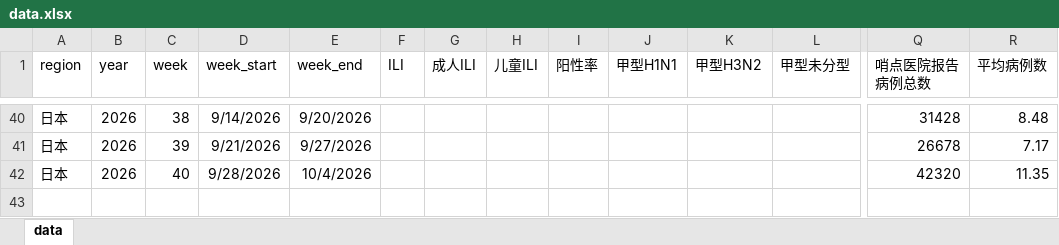
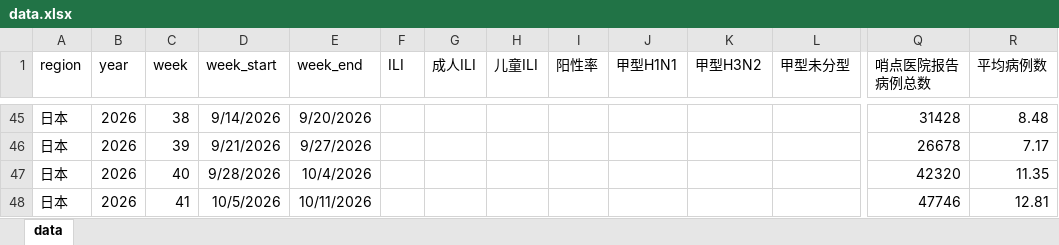
Before and after one commit to luolaura156/flu-dashboard, an Excel workbook: data.xlsx, sheet data, drawn as a sheet; only a part is shown, gaps mark what is left out; values as stored, in another font and other column widths than the file's, no borders; rows hold the shown columns only; the diff covers the shown part only; the diff names each change by its address in the sheet, - before the commit and + after, or states it on an @@ line.

```diff
--- a/data.xlsx (sheet data)
+++ b/data.xlsx (sheet data)
+row 48: 日本 | 2026 | 41 | 10/5/2026 | 10/11/2026 |  |  |  |  |  |  |  | 47746 | 12.81
```
Also changed, not shown: 5 added rows elsewhere in this sheet.
